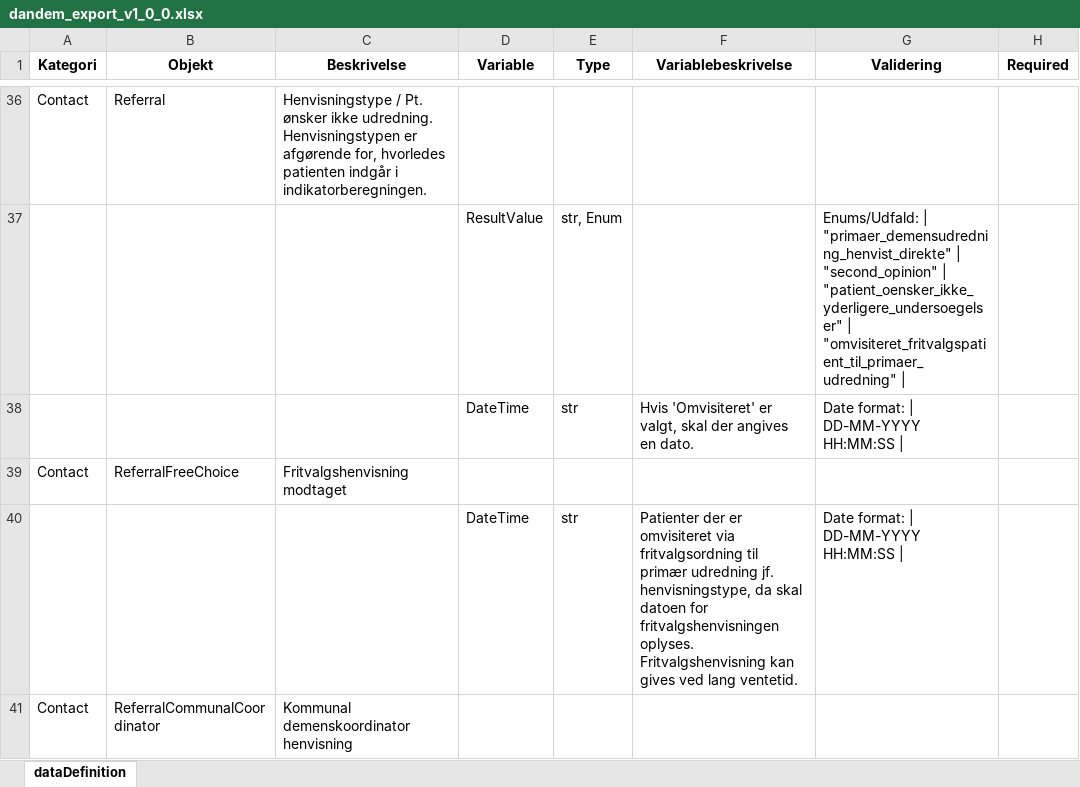
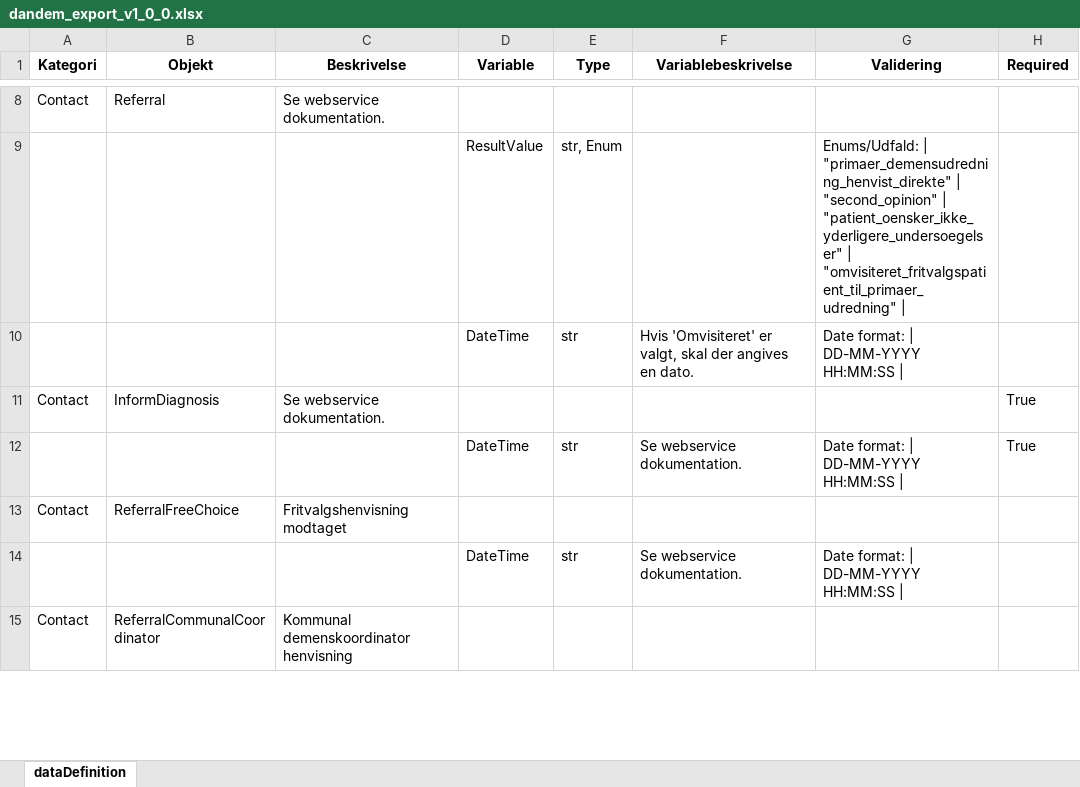
Before and after one commit to SUNDKdk/SundK.Webservice.DanDem.Demens, an Excel workbook: dandem_export_v1_0_0.xlsx, sheet dataDefinition, drawn as a sheet; only a part is shown, gaps mark what is left out; values as stored, in another font and other column widths than the file's, no borders; addresses are those after the commit; ↵ is a line break in a cell; the diff covers the shown part only; the diff names each change by its address in the sheet, - before the commit and + after, or states it on an @@ line.

```diff
--- a/dandem_export_v1_0_0.xlsx (sheet dataDefinition)
+++ b/dandem_export_v1_0_0.xlsx (sheet dataDefinition)
-C8 (Beskrivelse): Henvisningstype / Pt. ønsker ikke udredning. ↵ Henvisningstypen er afgørende for, hvorledes patienten indgår i indikatorberegningen.
+C8 (Beskrivelse): Se webservice dokumentation.
+row 11: Contact | InformDiagnosis | Se webservice dokumentation. |  |  |  |  | True
+row 12:  |  |  | DateTime | str | Se webservice dokumentation. | Date format: | DD-MM-YYYY HH:MM:SS | | True
-F14 (Variablebeskrivelse): Patienter der er omvisiteret via fritvalgsordning til primær udredning jf. henvisningstype, da skal datoen for fritvalgshenvisningen oplyses. Fritvalgshenvisning kan gives ved lang ventetid.
+F14 (Variablebeskrivelse): Se webservice dokumentation.
```
Also changed, not shown: 17 added rows, 23 removed rows, 10 moved rows and 11 edited cells elsewhere in this sheet, 2 other files.
